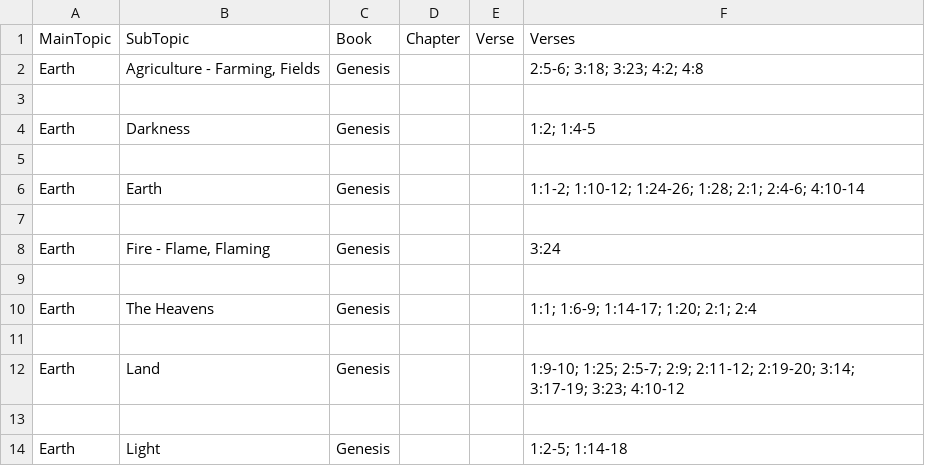
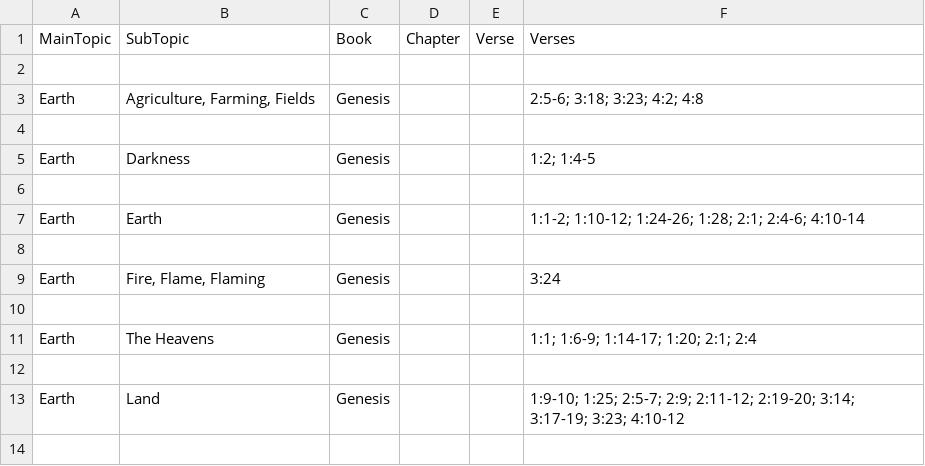
Before and after one commit to Twiggins12/BibleBlossoms, a CSV file: data/sections/earth.csv, drawn as a sheet; only a part is shown; the shorter side is filled out with more unchanged rows.

Commit message:
Update earth.csv

```diff
--- a/data/sections/earth.csv
+++ b/data/sections/earth.csv
@@ -1,3 +1,4 @@
 MainTopic,SubTopic,Book,Chapter,Verse,Verses
-Earth,"Agriculture - Farming, Fields",Genesis,,,"2:5-6; 3:18; 3:23; 4:2; 4:8"
+
+Earth,"Agriculture, Farming, Fields",Genesis,,,"2:5-6; 3:18; 3:23; 4:2; 4:8"
 
@@ -7,3 +8,3 @@ Earth,Earth,Genesis,,,"1:1-2; 1:10-12; 1:24-26; 1:28; 2:1; 2:4-6; 4:10-14"
 
-Earth,"Fire - Flame, Flaming",Genesis,,,"3:24"
+Earth,"Fire, Flame, Flaming",Genesis,,,"3:24"
 
```
